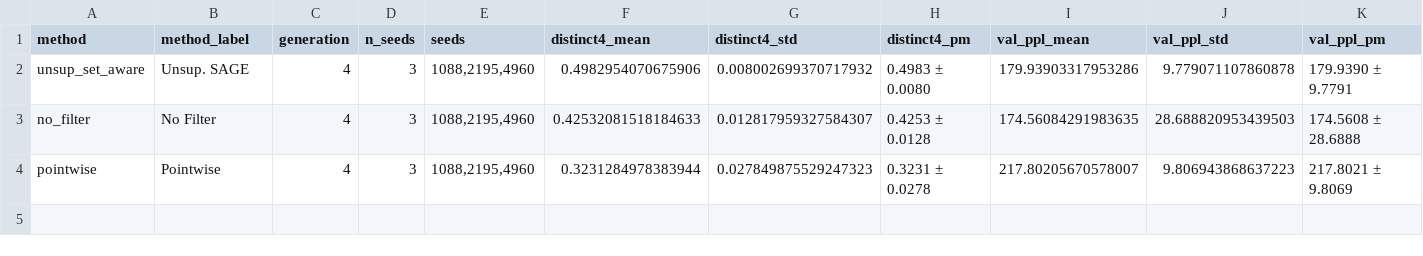
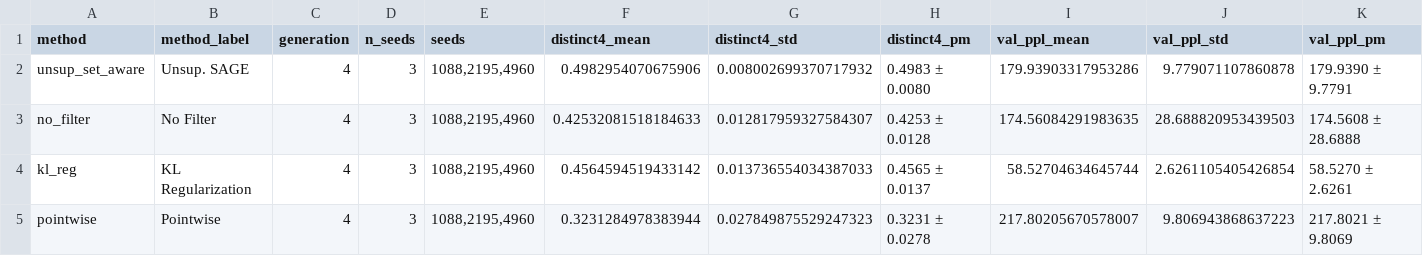
Before and after one commit to ValentinoWang/ICML-26, a CSV file: Experiments/Rebuttal/results/summary_unsup_surrogate/gpt2_unsup_surrogate_final.csv, drawn as a sheet; only a part is shown; rows hold the shown columns only; the diff names each change by its address in the sheet, - before the commit and + after, or states it on an @@ line.

```diff
--- a/Experiments/Rebuttal/results/summary_unsup_surrogate/gpt2_unsup_surrogate_final.csv
+++ b/Experiments/Rebuttal/results/summary_unsup_surrogate/gpt2_unsup_surrogate_final.csv
+row 4: kl_reg | KL Regularization | 4 | 3 | 1088,2195,4960 | 0.4564594519433142 | 0.013736554034387033 | 0.4565 ± 0.0137 | 58.52704634645744 | 2.6261105405426854 | 58.5270 ± 2.6261
```
Also changed, not shown: Experiments/Rebuttal/results/summary_unsup_surrogate/gpt2_unsup_surrogate_trajectory.csv, 29 other files.
